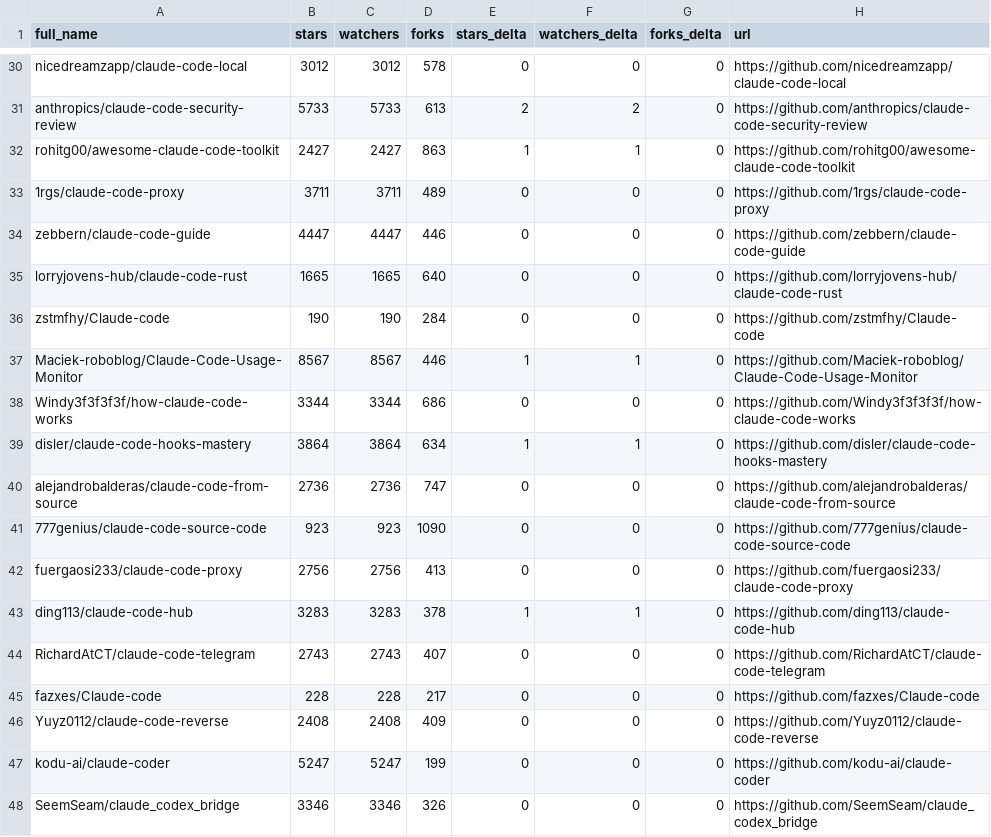
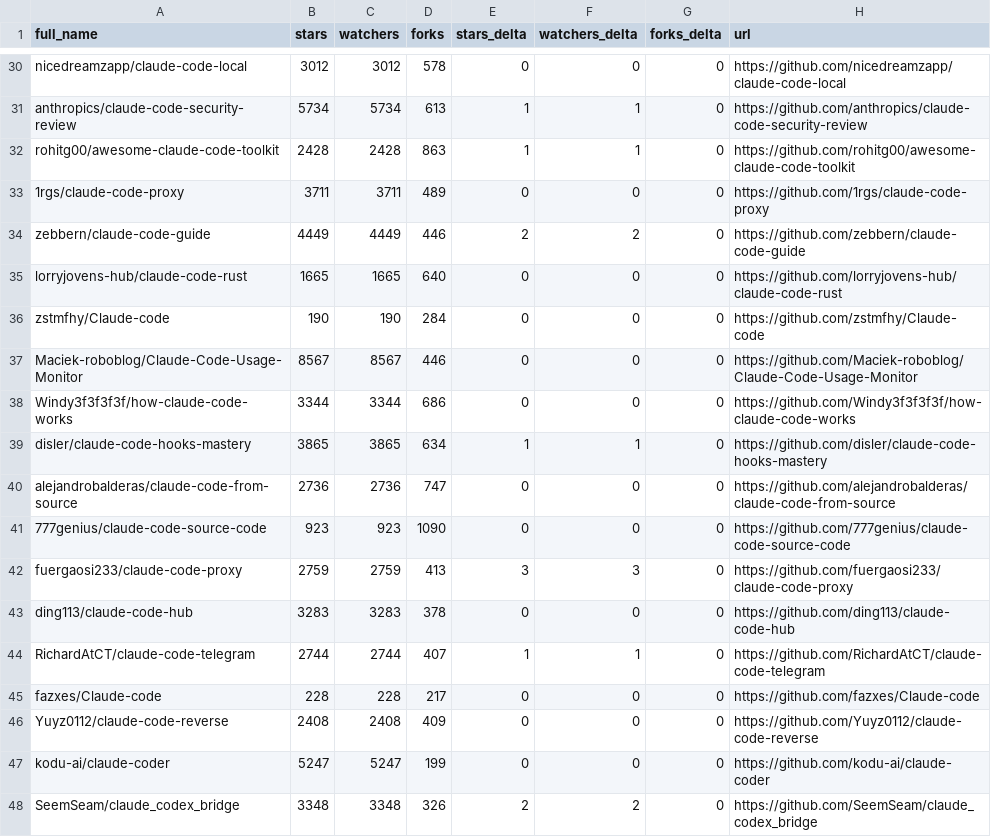
Before and after one commit to kantorcodes/awesome-claude-code, a CSV file: data/repo-ticker.csv, drawn as a sheet; only a part is shown, gaps mark what is left out; the diff covers the shown part only; the diff names each change by its address in the sheet, - before the commit and + after, or states it on an @@ line.

```diff
--- a/data/repo-ticker.csv
+++ b/data/repo-ticker.csv
-B31 (stars): 5733
+B31 (stars): 5734
-C31 (watchers): 5733
+C31 (watchers): 5734
-E31 (stars_delta): 2
+E31 (stars_delta): 1
-F31 (watchers_delta): 2
+F31 (watchers_delta): 1
-B32 (stars): 2427
+B32 (stars): 2428
-C32 (watchers): 2427
+C32 (watchers): 2428
-B34 (stars): 4447
+B34 (stars): 4449
-C34 (watchers): 4447
+C34 (watchers): 4449
-E34 (stars_delta): 0
+E34 (stars_delta): 2
-F34 (watchers_delta): 0
+F34 (watchers_delta): 2
-E37 (stars_delta): 1
+E37 (stars_delta): 0
-F37 (watchers_delta): 1
+F37 (watchers_delta): 0
-B39 (stars): 3864
+B39 (stars): 3865
-C39 (watchers): 3864
+C39 (watchers): 3865
-B42 (stars): 2756
+B42 (stars): 2759
-C42 (watchers): 2756
+C42 (watchers): 2759
-E42 (stars_delta): 0
+E42 (stars_delta): 3
-F42 (watchers_delta): 0
+F42 (watchers_delta): 3
-E43 (stars_delta): 1
+E43 (stars_delta): 0
-F43 (watchers_delta): 1
+F43 (watchers_delta): 0
-B44 (stars): 2743
+B44 (stars): 2744
-C44 (watchers): 2743
+C44 (watchers): 2744
-E44 (stars_delta): 0
+E44 (stars_delta): 1
-F44 (watchers_delta): 0
+F44 (watchers_delta): 1
-B48 (stars): 3346
+B48 (stars): 3348
-C48 (watchers): 3346
+C48 (watchers): 3348
-E48 (stars_delta): 0
+E48 (stars_delta): 2
-F48 (watchers_delta): 0
+F48 (watchers_delta): 2
```
Also changed, not shown: 1 added row, 1 removed row, 2 moved rows and 151 edited cells elsewhere in this file, 2 other files.
